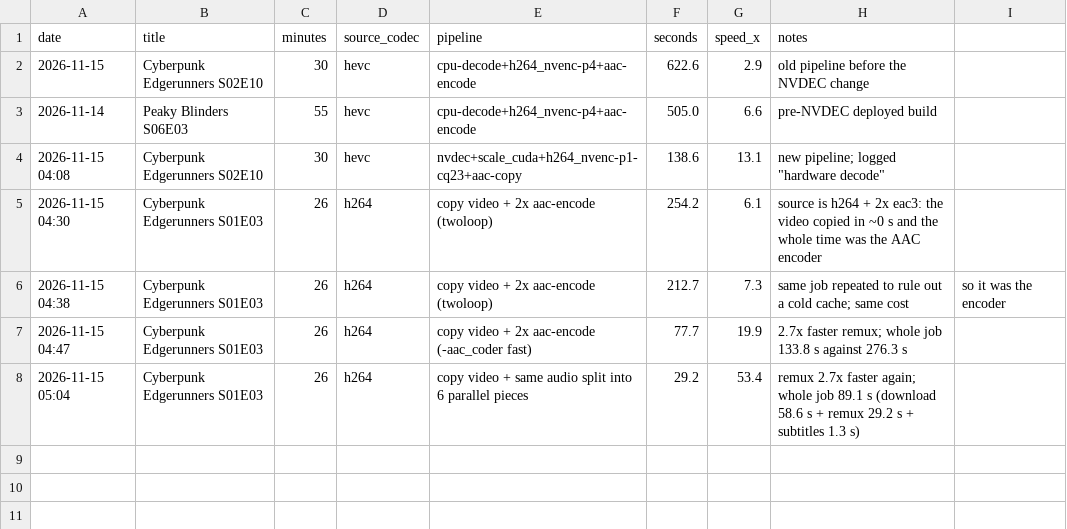
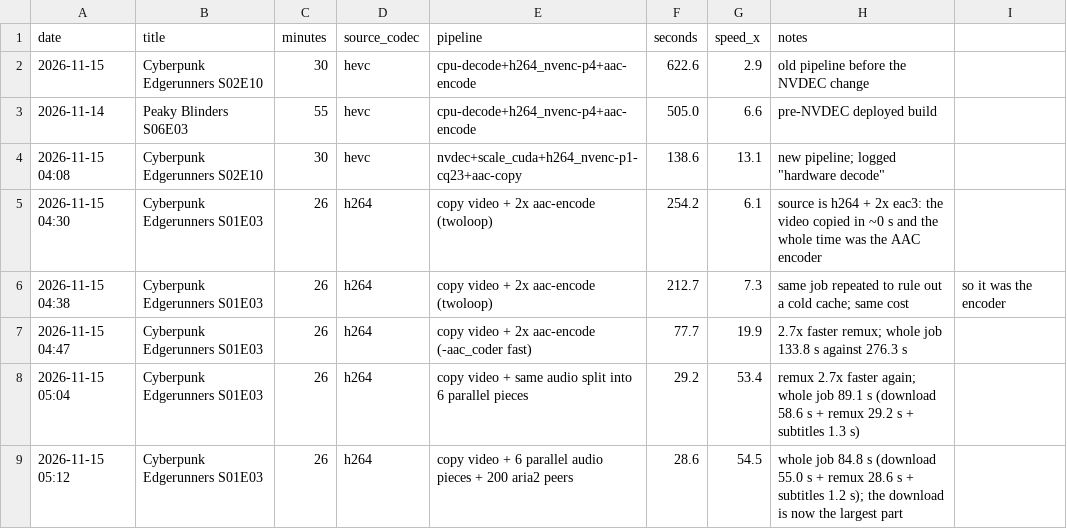
Before and after one commit to yassine808/netflix-home, a CSV file: benchmark/real-episodes.csv, drawn as a sheet; the diff names each change by its address in the sheet, - before the commit and + after, or states it on an @@ line.

Commit message:
download: raise the aria2 peer cap and disk cache, record the flag comparison

```diff
--- a/benchmark/real-episodes.csv
+++ b/benchmark/real-episodes.csv
+row 9: 2026-11-15 05:12 | Cyberpunk Edgerunners S01E03 | 26 | h264 | copy video + 6 parallel audio pieces + 200 aria2 peers | 28.6 | 54.5 | whole job 84.8 s (download 55.0 s + remux 28.6 s + subtitles 1.2 s); the download is now the largest part
```
Also changed, not shown: 3 other files.
